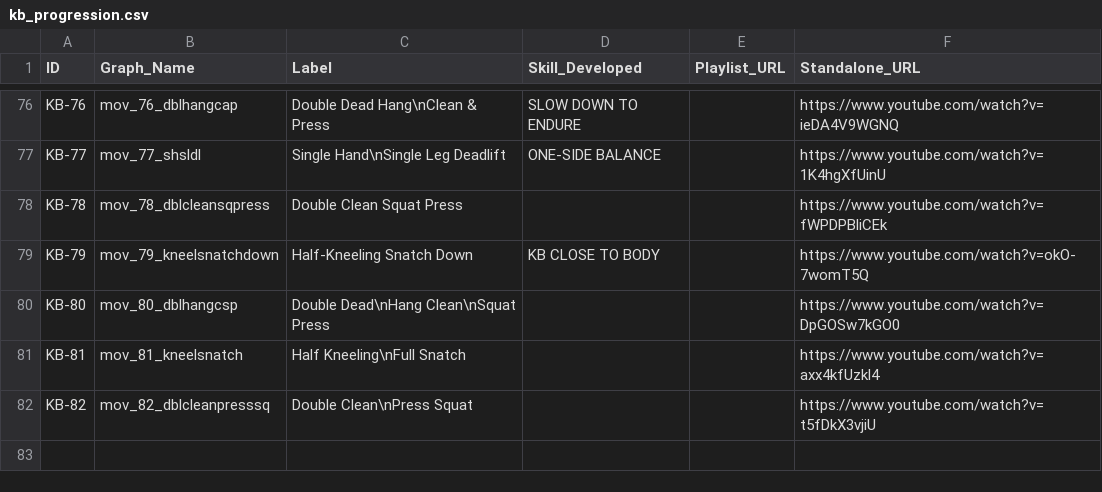
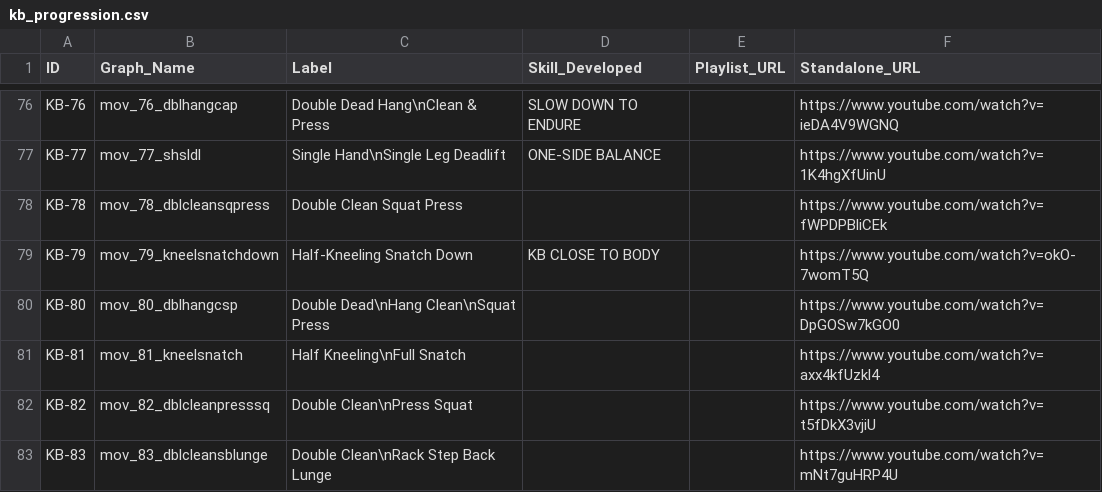
Before and after one commit to dznz/wildman-skill-trees, a CSV file: src/kb/kb_progression.csv, drawn as a sheet; only a part is shown, gaps mark what is left out.

Commit message:
feat(kb_progression): add KB-83

```diff
--- a/src/kb/kb_progression.csv
+++ b/src/kb/kb_progression.csv
@@ -82 +82,2 @@ KB-81,mov_81_kneelsnatch,"Half Kneeling\nFull Snatch",,,"https://www.youtube.com
 KB-82,mov_82_dblcleanpresssq,"Double Clean\nPress Squat",,,"https://www.youtube.com/watch?v=t5fDkX3vjiU"
+KB-83,mov_83_dblcleansblunge,"Double Clean\nRack Step Back Lunge",,,"https://www.youtube.com/watch?v=mNt7guHRP4U"
```
Also changed, not shown: 4 other files.
